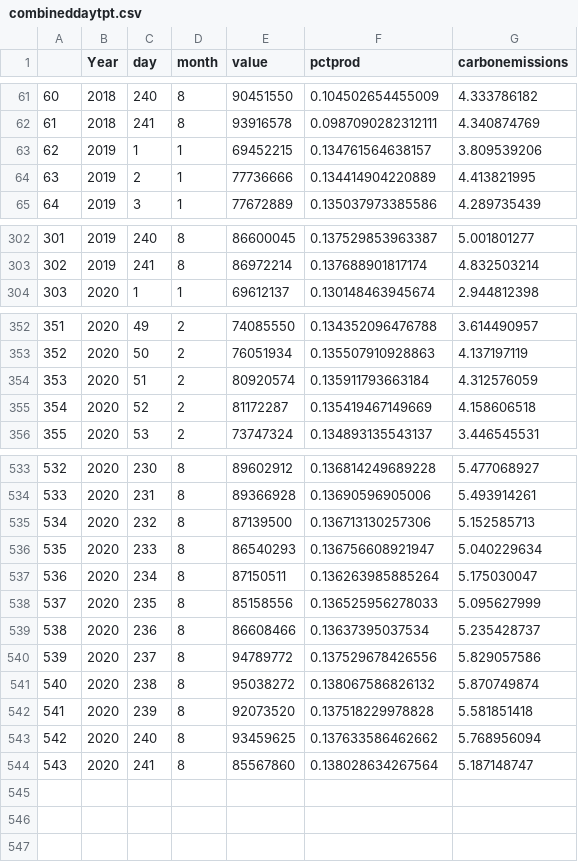
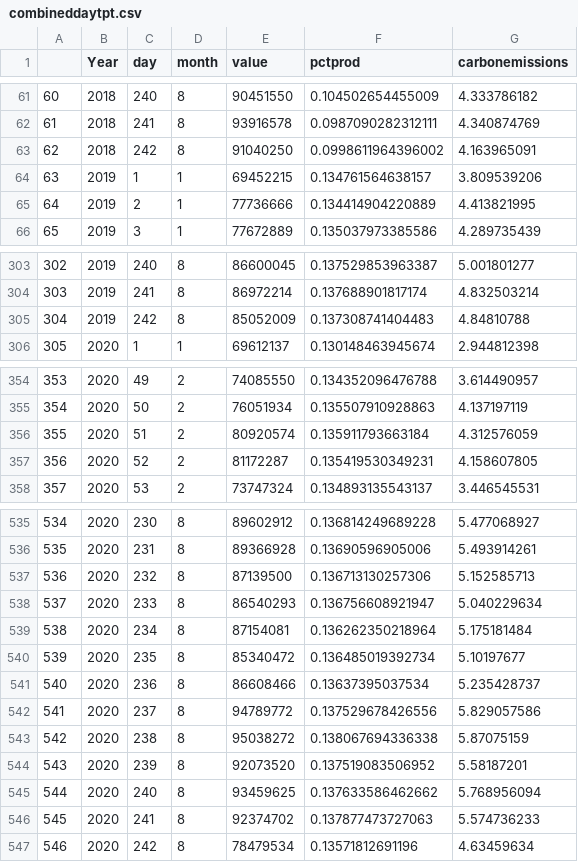
Before and after one commit to jwildish/TrackerData, a CSV file: combineddaytpt.csv, drawn as a sheet; only a part is shown, gaps mark what is left out; addresses are those after the commit; the diff names each change by its address in the sheet, - before the commit and + after, or states it on an @@ line.

```diff
--- a/combineddaytpt.csv
+++ b/combineddaytpt.csv
+row 63: 62 | 2018 | 242 | 8 | 91040250 | 0.0998611964396002 | 4.163965091
@@ column A renumbered between rows 64 and 546 @@
+row 305: 304 | 2019 | 242 | 8 | 85052009 | 0.137308741404483 | 4.84810788
-F357 (pctprod): 0.135419467149669
+F357 (pctprod): 0.135419530349231
-G357 (carbonemissions): 4.158606518
+G357 (carbonemissions): 4.158607805
-E539 (value): 87150511
+E539 (value): 87154081
-F539 (pctprod): 0.136263985885264
+F539 (pctprod): 0.136262350218964
-G539 (carbonemissions): 5.175030047
+G539 (carbonemissions): 5.175181484
-E540 (value): 85158556
+E540 (value): 85340472
-F540 (pctprod): 0.136525956278033
+F540 (pctprod): 0.136485019392734
-G540 (carbonemissions): 5.095627999
+G540 (carbonemissions): 5.10197677
-F543 (pctprod): 0.138067586826132
+F543 (pctprod): 0.138067694336338
-G543 (carbonemissions): 5.870749874
+G543 (carbonemissions): 5.87075159
-F544 (pctprod): 0.137518229978828
+F544 (pctprod): 0.137519083506952
-G544 (carbonemissions): 5.581851418
+G544 (carbonemissions): 5.58187201
-E546 (value): 85567860
+E546 (value): 92374702
-F546 (pctprod): 0.138028634267564
+F546 (pctprod): 0.137877473727063
-G546 (carbonemissions): 5.187148747
+G546 (carbonemissions): 5.574736233
+row 547: 546 | 2020 | 242 | 8 | 78479534 | 0.13571812691196 | 4.63459634
```
Also changed, not shown: combinedsource.csv, historiccombined.csv, 3 other files.
